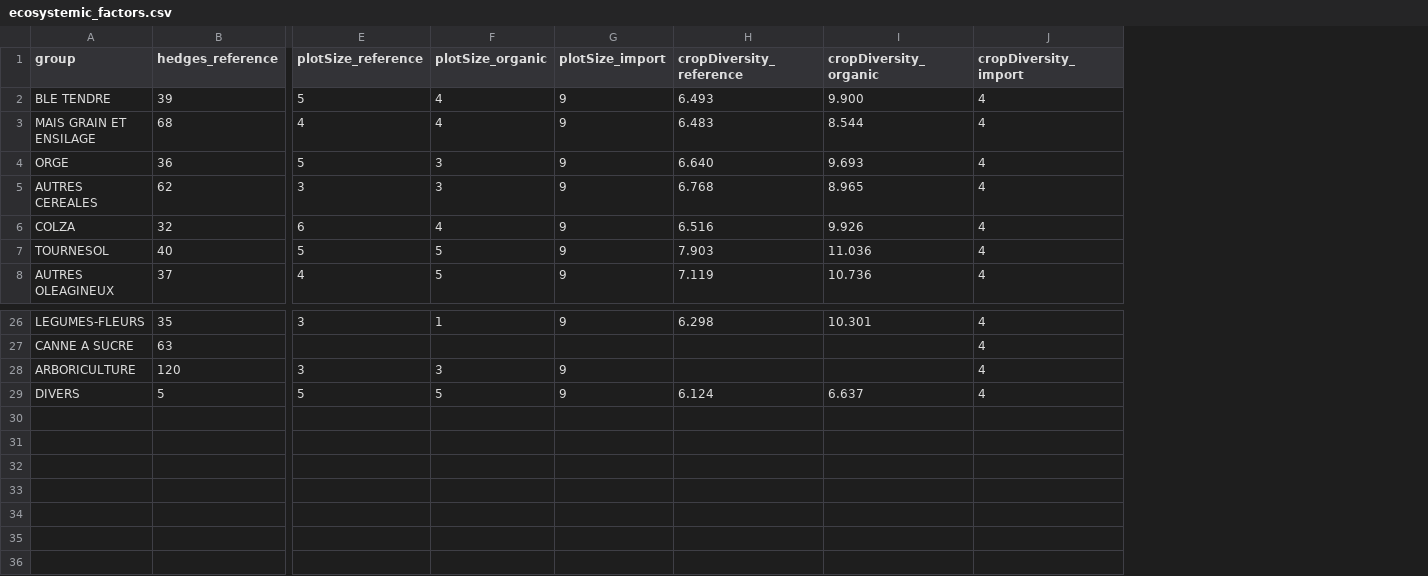
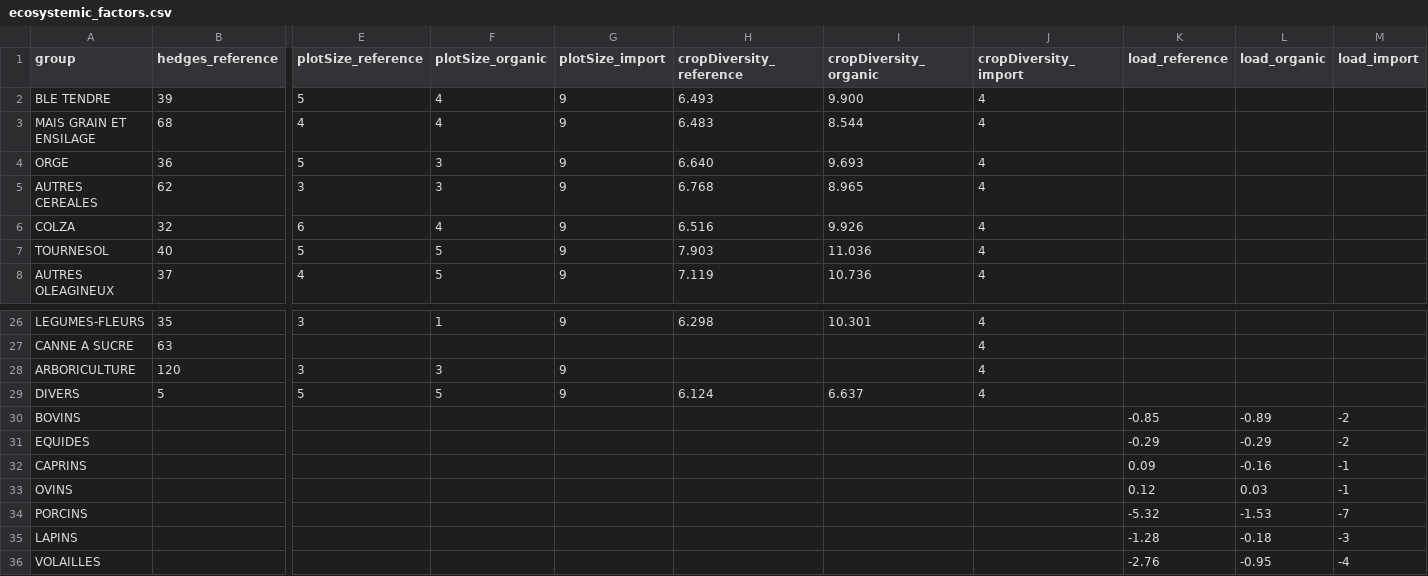
Before and after one commit to MTES-MCT/ecobalyse, a CSV file: data/food/ecosystemic_services/ecosystemic_factors.csv, drawn as a sheet; only a part is shown, gaps mark what is left out; rows hold the shown columns only; the diff names each change by its address in the sheet, - before the commit and + after, or states it on an @@ line.

Commit message:
add data for animal complement computation

```diff
--- a/data/food/ecosystemic_services/ecosystemic_factors.csv
+++ b/data/food/ecosystemic_services/ecosystemic_factors.csv
+column K (load_reference), empty
+column L (load_organic), empty
+column M (load_import), empty
+row 30: BOVINS |  |  |  |  |  |  |  | -0.85 | -0.89 | -2
+row 31: EQUIDES |  |  |  |  |  |  |  | -0.29 | -0.29 | -2
+row 32: CAPRINS |  |  |  |  |  |  |  | 0.09 | -0.16 | -1
+row 33: OVINS |  |  |  |  |  |  |  | 0.12 | 0.03 | -1
+row 34: PORCINS |  |  |  |  |  |  |  | -5.32 | -1.53 | -7
+row 35: LAPINS |  |  |  |  |  |  |  | -1.28 | -0.18 | -3
+row 36: VOLAILLES |  |  |  |  |  |  |  | -2.76 | -0.95 | -4
```
Also changed, not shown: 3 other files.
